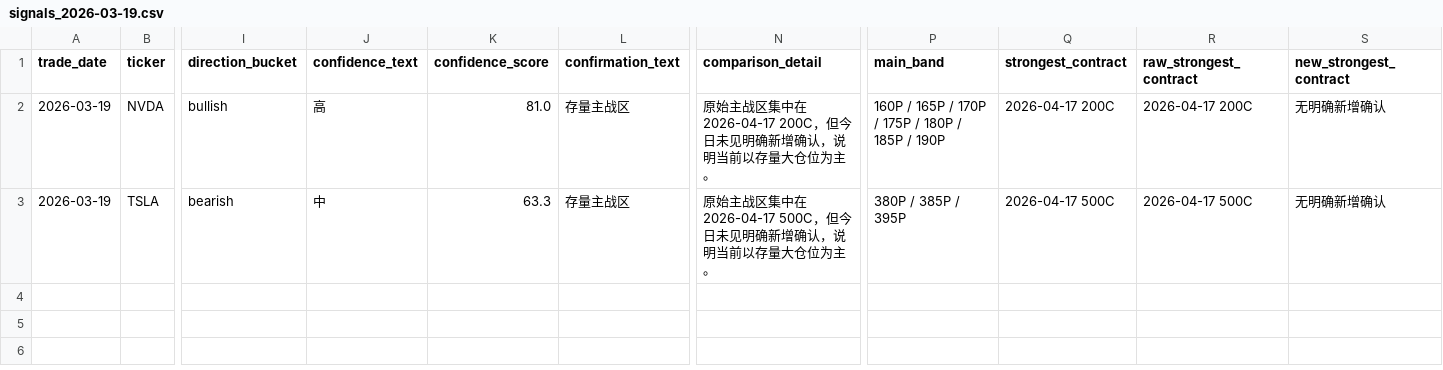
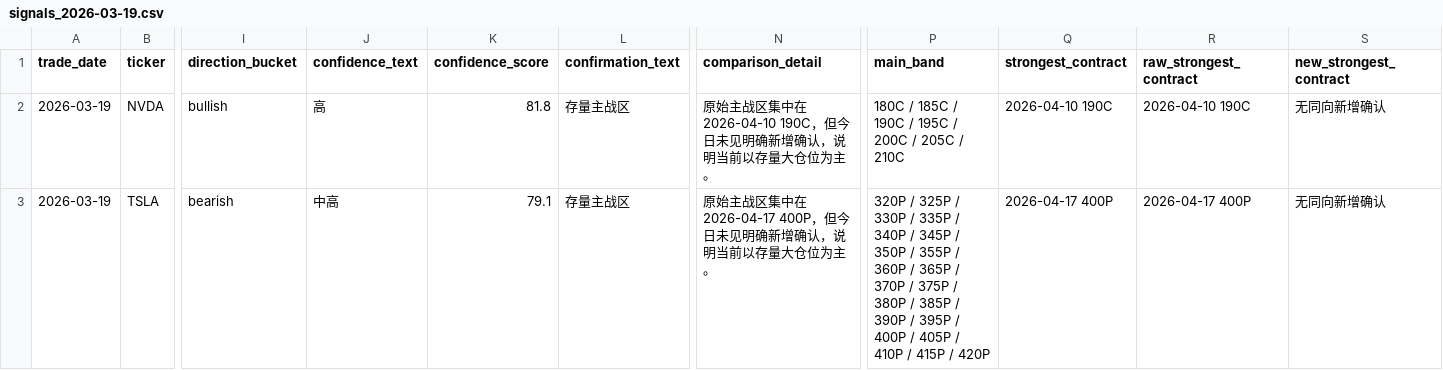
Before and after one commit to Jacker2099/options-screener, a CSV file: reports/daily/signals_2026-03-19.csv, drawn as a sheet; only a part is shown, gaps mark what is left out; the diff names each change by its address in the sheet, - before the commit and + after, or states it on an @@ line.

```diff
--- a/reports/daily/signals_2026-03-19.csv
+++ b/reports/daily/signals_2026-03-19.csv
-K2 (confidence_score): 81.0
+K2 (confidence_score): 81.8
-N2 (comparison_detail): …集中在 2026-04-17 200C，但今日…
+N2 (comparison_detail): …集中在 2026-04-10 190C，但今日…
-P2 (main_band): 160P / 165P / 170P / 175P / 180P / 185P / 190P
+P2 (main_band): 180C / 185C / 190C / 195C / 200C / 205C / 210C
-Q2 (strongest_contract): 2026-04-17 200C
+Q2 (strongest_contract): 2026-04-10 190C
-R2 (raw_strongest_contract): 2026-04-17 200C
+R2 (raw_strongest_contract): 2026-04-10 190C
-S2:S3 (new_strongest_contract): 无明确新增确认
+S2:S3 (new_strongest_contract): 无同向新增确认
-J3 (confidence_text): 中
+J3 (confidence_text): 中高
-K3 (confidence_score): 63.3
+K3 (confidence_score): 79.1
-N3 (comparison_detail): …中在 2026-04-17 500C，但今日…
+N3 (comparison_detail): …中在 2026-04-17 400P，但今日…
-P3 (main_band): 380P / 385P / 395P
+P3 (main_band): 320P / 325P / 330P / 335P / 340P / 345P / 350P / 355P / 360P / 365P / 370P / 375P / 380P / 385P / 390P / 395P / 400P / 405P / 410P / 415P / 420P
-Q3 (strongest_contract): 2026-04-17 500C
+Q3 (strongest_contract): 2026-04-17 400P
-R3 (raw_strongest_contract): 2026-04-17 500C
+R3 (raw_strongest_contract): 2026-04-17 400P
```
Also changed, not shown: 3 other files.
